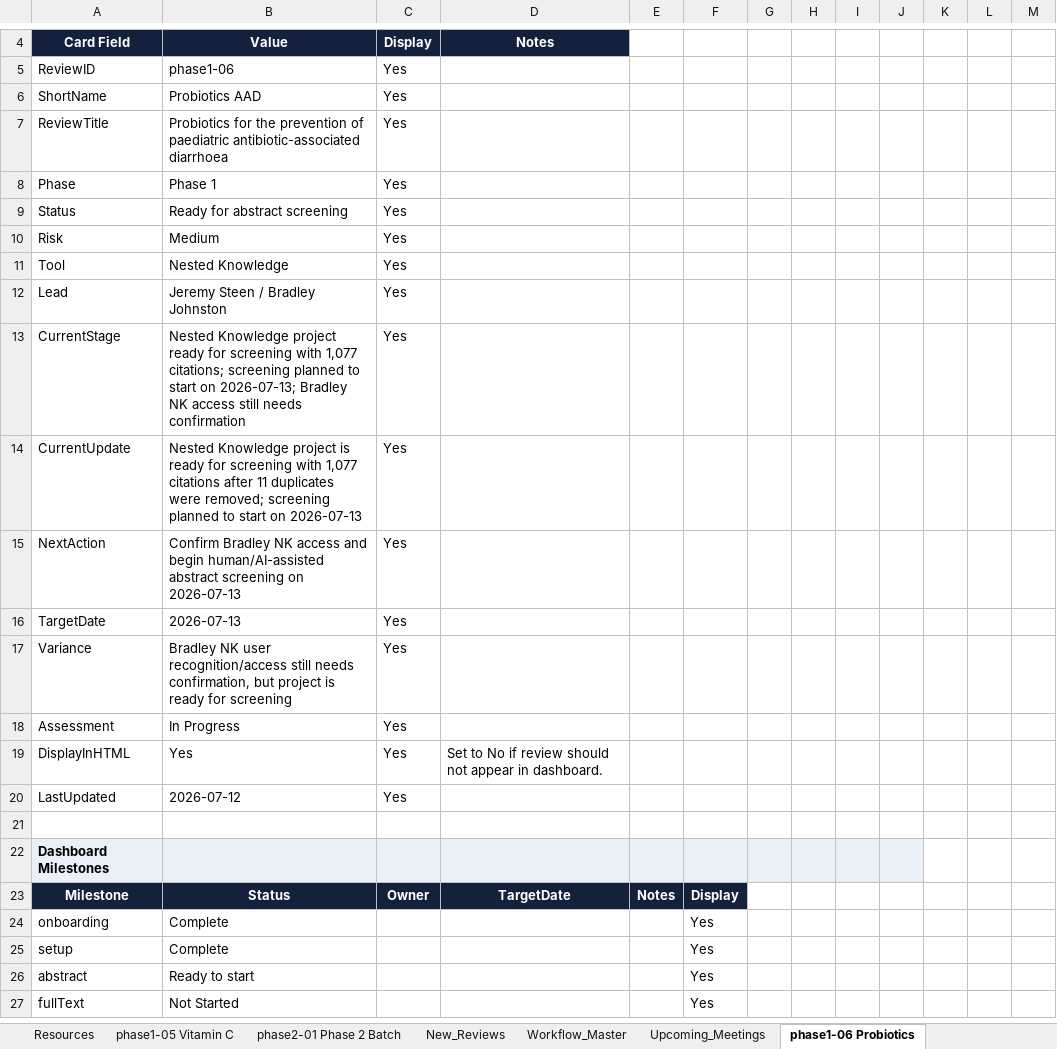
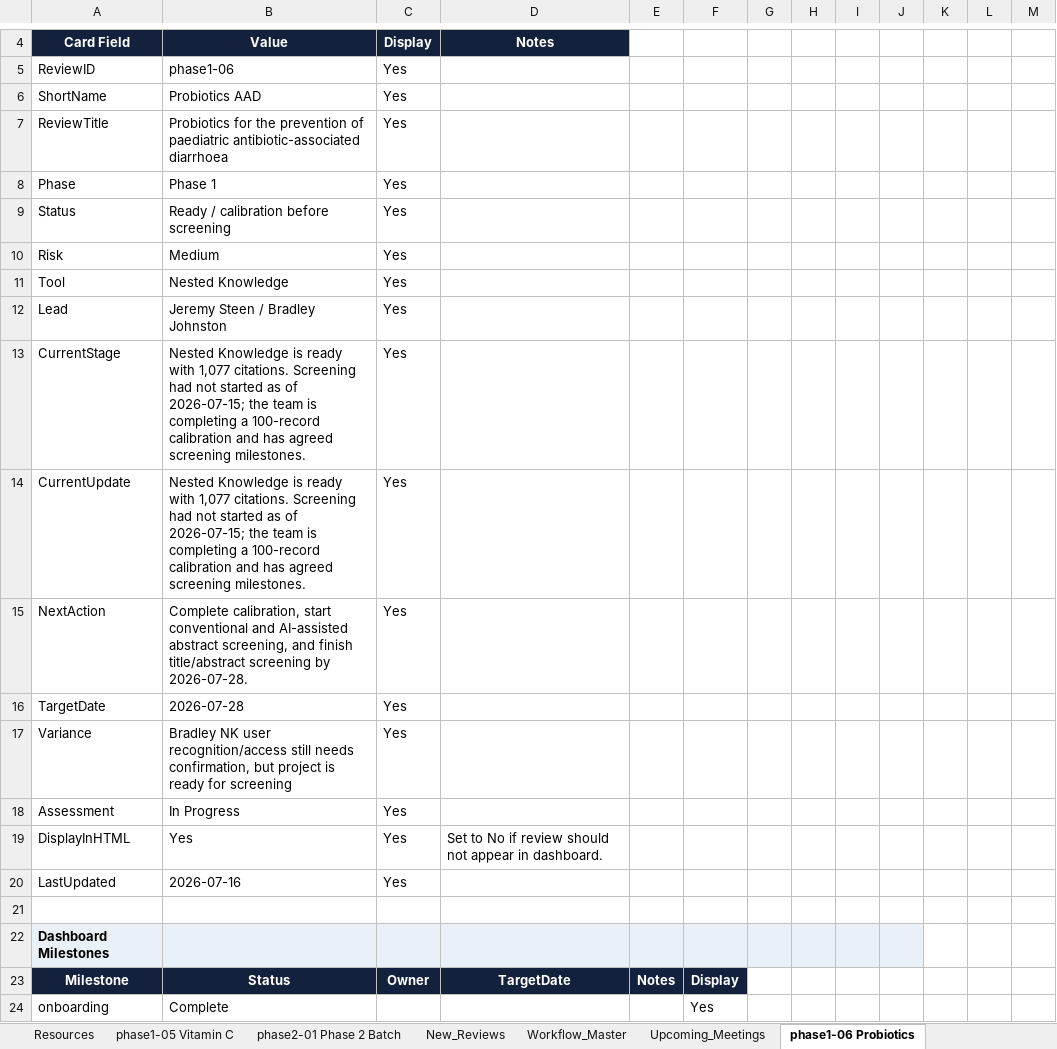
Before and after one commit to pkrishnakishore/Cochrane, an Excel workbook: AI-Platform-Study/dashboard/cochrane_dashboard_backend_template.xlsx, sheet phase1-06 Probiotics, drawn as a sheet; only a part is shown, gaps mark what is left out; the shorter side is filled out with more unchanged rows; values as stored, in another font and other column widths than the file's, no borders; the diff names each change by its address in the sheet, - before the commit and + after, or states it on an @@ line.

```diff
--- a/AI-Platform-Study/dashboard/cochrane_dashboard_backend_template.xlsx (sheet phase1-06 Probiotics)
+++ b/AI-Platform-Study/dashboard/cochrane_dashboard_backend_template.xlsx (sheet phase1-06 Probiotics)
-B9: Ready for abstract screening
+B9: Ready / calibration before screening
-B13: Nested Knowledge project ready for screening with 1,077 citations; screening planned to start on 2026-07-13; Bradley NK access still needs confirmation
+B13: Nested Knowledge is ready with 1,077 citations. Screening had not started as of 2026-07-15; the team is completing a 100-record calibration and has agreed screening milestones.
-B14: Nested Knowledge project is ready for screening with 1,077 citations after 11 duplicates were removed; screening planned to start on 2026-07-13
+B14: Nested Knowledge is ready with 1,077 citations. Screening had not started as of 2026-07-15; the team is completing a 100-record calibration and has agreed screening milestones.
-B15: Confirm Bradley NK access and begin human/AI-assisted abstract screening on 2026-07-13
+B15: Complete calibration, start conventional and AI-assisted abstract screening, and finish title/abstract screening by 2026-07-28.
-B16: 2026-07-13
+B16: 2026-07-28
-B20: 2026-07-12
+B20: 2026-07-16
```
Also changed, not shown: sheet Review_Index, sheet phase1-07 Human Milk, sheet phase1-01 BP Targets, sheet phase1-03 Fruit & Veg, sheet phase1-02 Psoriasis, sheet phase1-05 Vitamin C, 1 more sheet, AI-Platform-Study/dashboard/data/cochrane_dashboard_backend_template.xlsx, 1 other file.
